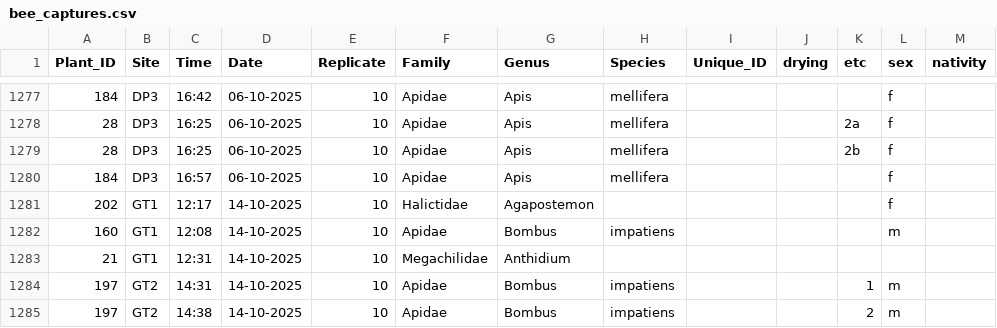
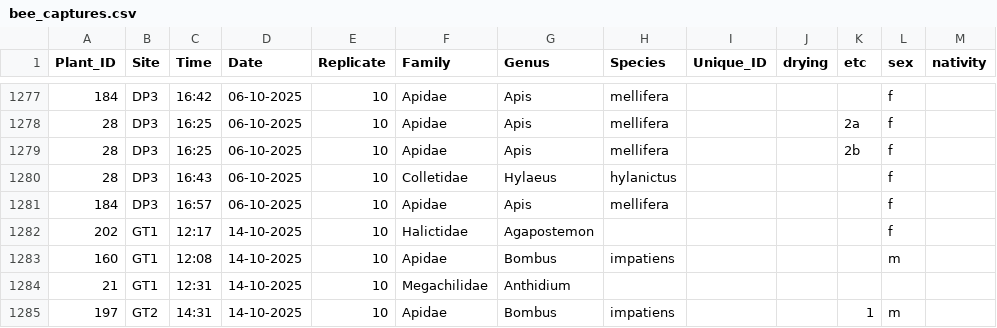
Before and after one commit to Audrey-netizen/turbpe, a CSV file: spreadsheets/bee_captures.csv, drawn as a sheet; only a part is shown, gaps mark what is left out; the shorter side is filled out with more unchanged rows; the diff names each change by its address in the sheet, - before the commit and + after, or states it on an @@ line.

Commit message:
Add new bee capture record for Hylaeus hylanictus

```diff
--- a/spreadsheets/bee_captures.csv
+++ b/spreadsheets/bee_captures.csv
+row 1280: 28 | DP3 | 16:43 | 06-10-2025 | 10 | Colletidae | Hylaeus | hylanictus |  |  |  | f
```
